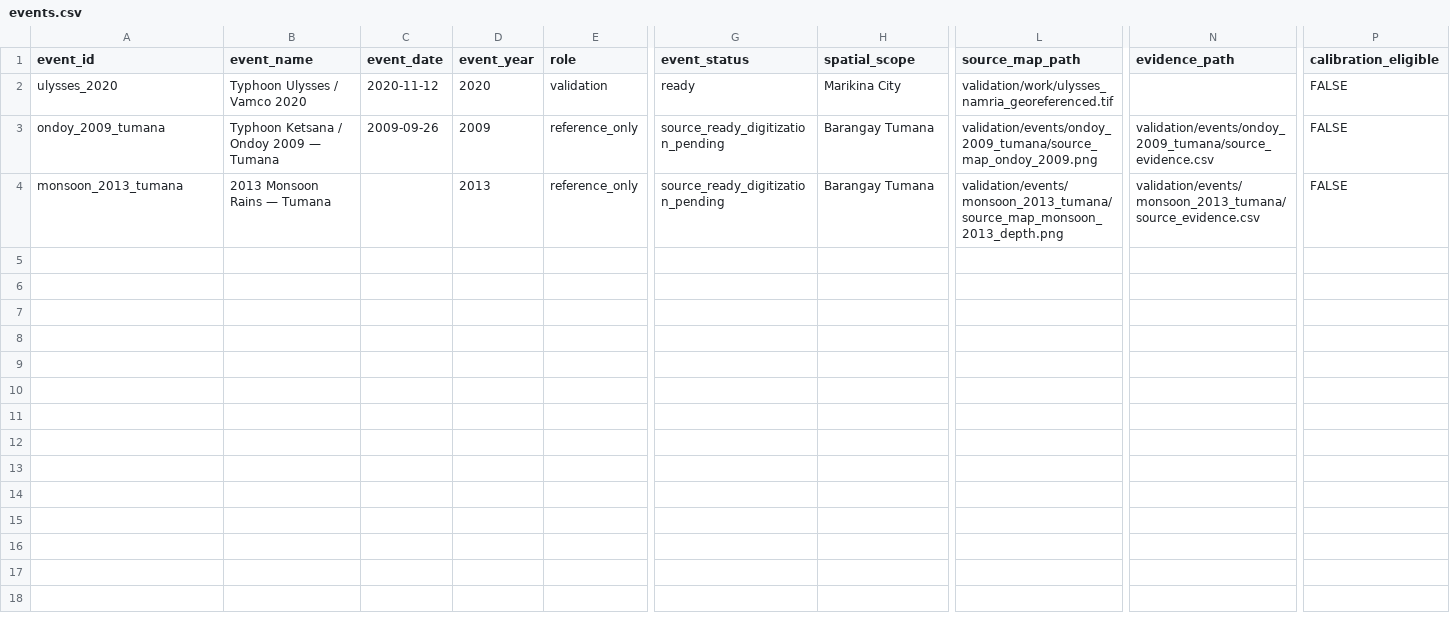
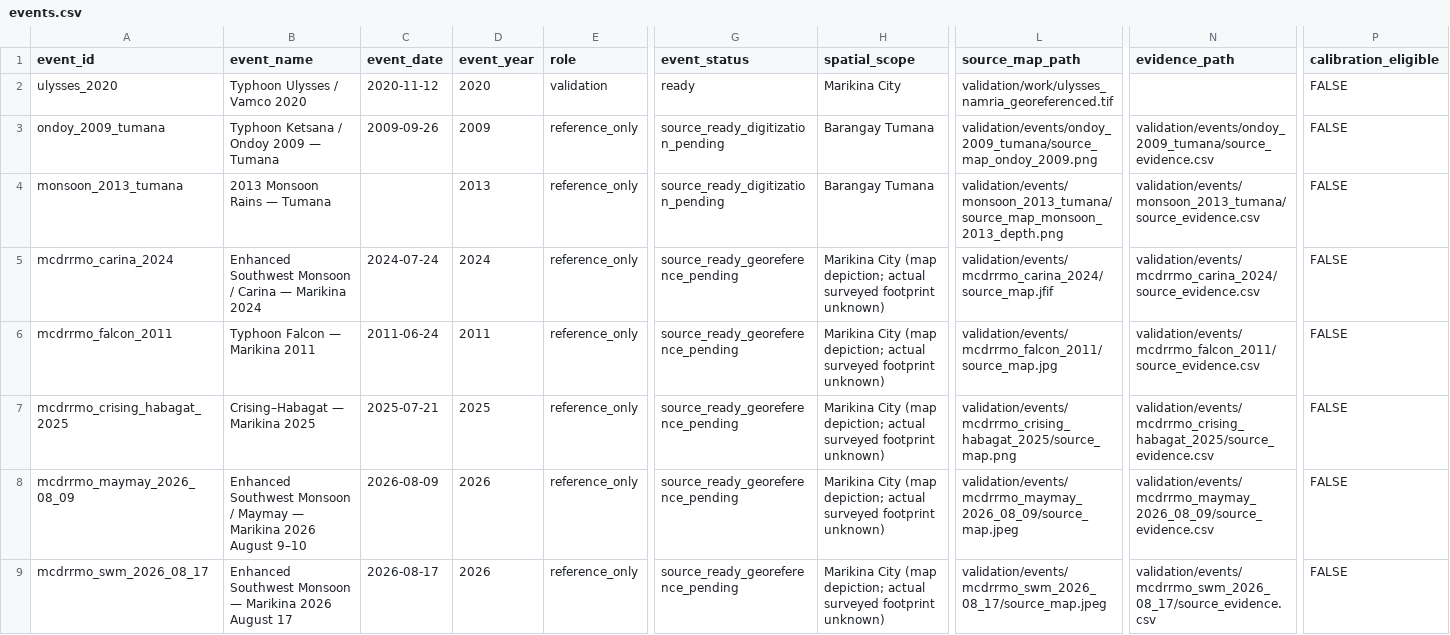
Before and after one commit to BrianPHL/RescuAR, a CSV file: RescuAR.Admin/prep_api/validation/events/events.csv, drawn as a sheet; only a part is shown, gaps mark what is left out; rows hold the shown columns only; the diff names each change by its address in the sheet, - before the commit and + after, or states it on an @@ line.

Commit message:
feat(prep): integrate MCDRRMO historical flood datasets for validation

```diff
--- a/RescuAR.Admin/prep_api/validation/events/events.csv
+++ b/RescuAR.Admin/prep_api/validation/events/events.csv
+row 5: mcdrrmo_carina_2024 | Enhanced Southwest Monsoon / Carina — Marikina 2024 | 2024-07-24 | 2024 | reference_only | source_ready_georeference_pending | Marikina City (map depiction; actual surveyed footprint unknown) | validation/events/mcdrrmo_carina_2024/source_map.jfif | validation/events/mcdrrmo_carina_2024/source_evidence.csv | FALSE
+row 6: mcdrrmo_falcon_2011 | Typhoon Falcon — Marikina 2011 | 2011-06-24 | 2011 | reference_only | source_ready_georeference_pending | Marikina City (map depiction; actual surveyed footprint unknown) | validation/events/mcdrrmo_falcon_2011/source_map.jpg | validation/events/mcdrrmo_falcon_2011/source_evidence.csv | FALSE
+row 7: mcdrrmo_crising_habagat_2025 | Crising–Habagat — Marikina 2025 | 2025-07-21 | 2025 | reference_only | source_ready_georeference_pending | Marikina City (map depiction; actual surveyed footprint unknown) | validation/events/mcdrrmo_crising_habagat_2025/source_map.png | validation/events/mcdrrmo_crising_habagat_2025/source_evidence.csv | FALSE
+row 8: mcdrrmo_maymay_2026_08_09 | Enhanced Southwest Monsoon / Maymay — Marikina 2026 August 9–10 | 2026-08-09 | 2026 | reference_only | source_ready_georeference_pending | Marikina City (map depiction; actual surveyed footprint unknown) | validation/events/mcdrrmo_maymay_2026_08_09/source_map.jpeg | validation/events/mcdrrmo_maymay_2026_08_09/source_evidence.csv | FALSE
+row 9: mcdrrmo_swm_2026_08_17 | Enhanced Southwest Monsoon — Marikina 2026 August 17 | 2026-08-17 | 2026 | reference_only | source_ready_georeference_pending | Marikina City (map depiction; actual surveyed footprint unknown) | validation/events/mcdrrmo_swm_2026_08_17/source_map.jpeg | validation/events/mcdrrmo_swm_2026_08_17/source_evidence.csv | FALSE
```
Also changed, not shown: 29 other files.
